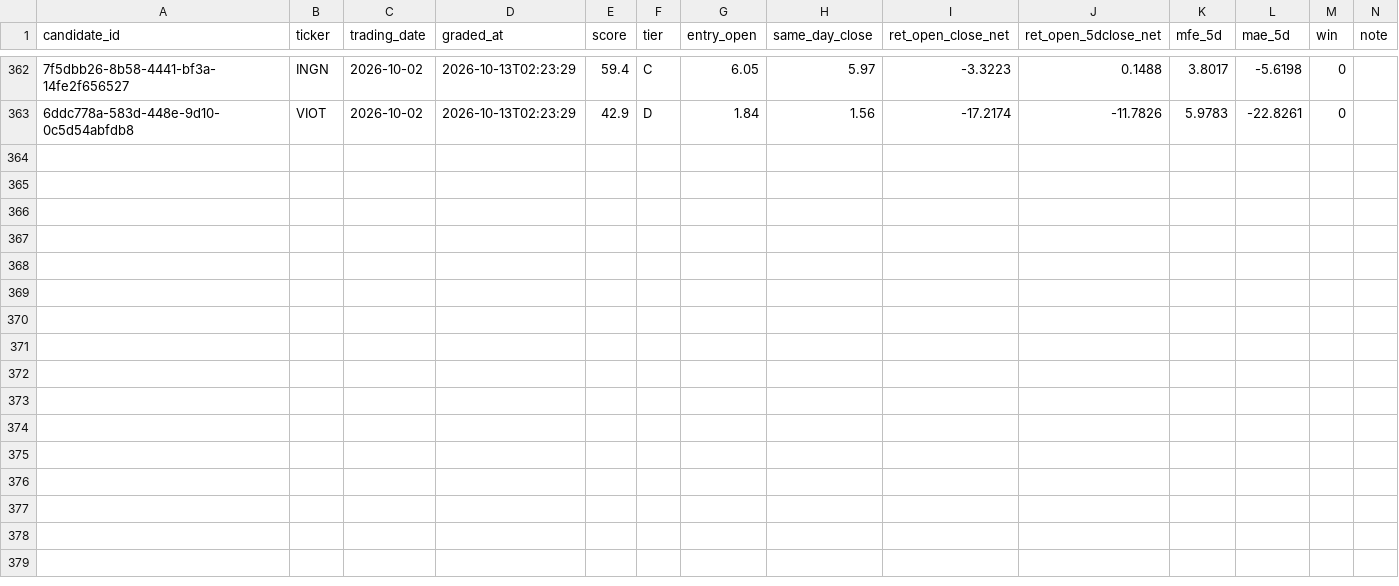
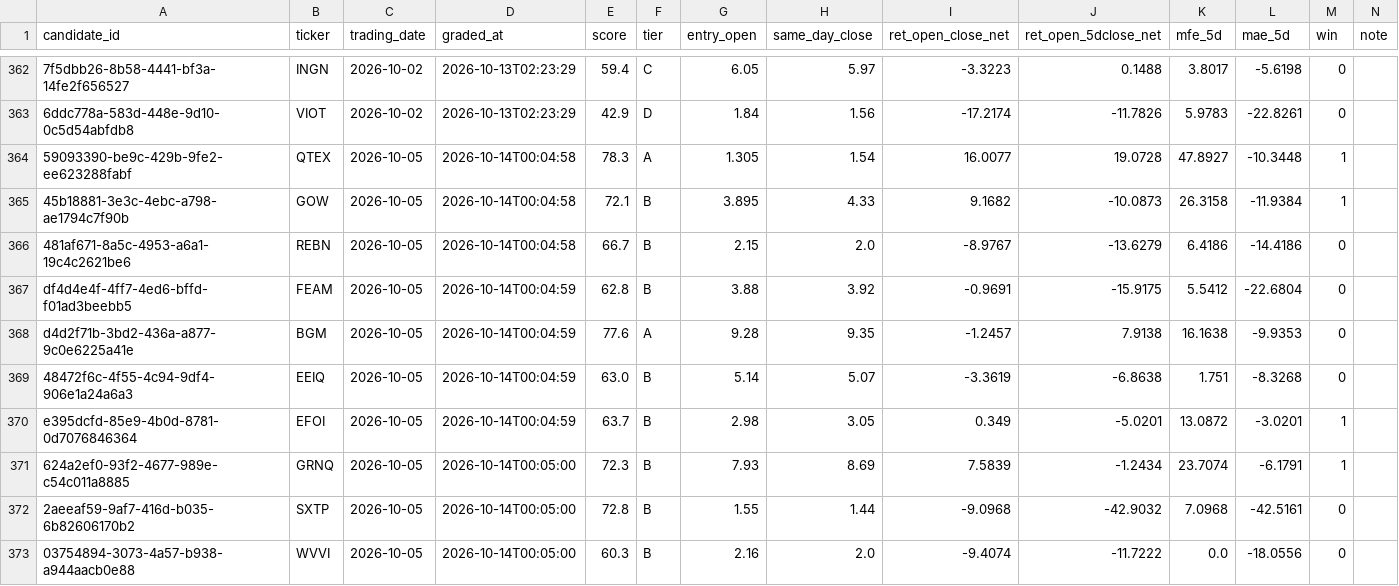
Before and after one commit to joshldavis/ThePickLog, a CSV file: control_outcomes.csv, drawn as a sheet; only a part is shown, gaps mark what is left out; the diff names each change by its address in the sheet, - before the commit and + after, or states it on an @@ line.

```diff
--- a/control_outcomes.csv
+++ b/control_outcomes.csv
+row 364: 59093390-be9c-429b-9fe2-ee623288fabf | QTEX | 2026-10-05 | 2026-10-14T00:04:58 | 78.3 | A | 1.305 | 1.54 | 16.0077 | 19.0728 | 47.8927 | -10.3448 | 1
+row 365: 45b18881-3e3c-4ebc-a798-ae1794c7f90b | GOW | 2026-10-05 | 2026-10-14T00:04:58 | 72.1 | B | 3.895 | 4.33 | 9.1682 | -10.0873 | 26.3158 | -11.9384 | 1
+row 366: 481af671-8a5c-4953-a6a1-19c4c2621be6 | REBN | 2026-10-05 | 2026-10-14T00:04:58 | 66.7 | B | 2.15 | 2.0 | -8.9767 | -13.6279 | 6.4186 | -14.4186 | 0
+row 367: df4d4e4f-4ff7-4ed6-bffd-f01ad3beebb5 | FEAM | 2026-10-05 | 2026-10-14T00:04:59 | 62.8 | B | 3.88 | 3.92 | -0.9691 | -15.9175 | 5.5412 | -22.6804 | 0
+row 368: d4d2f71b-3bd2-436a-a877-9c0e6225a41e | BGM | 2026-10-05 | 2026-10-14T00:04:59 | 77.6 | A | 9.28 | 9.35 | -1.2457 | 7.9138 | 16.1638 | -9.9353 | 0
+row 369: 48472f6c-4f55-4c94-9df4-906e1a24a6a3 | EEIQ | 2026-10-05 | 2026-10-14T00:04:59 | 63.0 | B | 5.14 | 5.07 | -3.3619 | -6.8638 | 1.751 | -8.3268 | 0
+row 370: e395dcfd-85e9-4b0d-8781-0d7076846364 | EFOI | 2026-10-05 | 2026-10-14T00:04:59 | 63.7 | B | 2.98 | 3.05 | 0.349 | -5.0201 | 13.0872 | -3.0201 | 1
+row 371: 624a2ef0-93f2-4677-989e-c54c011a8885 | GRNQ | 2026-10-05 | 2026-10-14T00:05:00 | 72.3 | B | 7.93 | 8.69 | 7.5839 | -1.2434 | 23.7074 | -6.1791 | 1
+row 372: 2aeeaf59-9af7-416d-b035-6b82606170b2 | SXTP | 2026-10-05 | 2026-10-14T00:05:00 | 72.8 | B | 1.55 | 1.44 | -9.0968 | -42.9032 | 7.0968 | -42.5161 | 0
+row 373: 03754894-3073-4a57-b938-a944aacb0e88 | WVVI | 2026-10-05 | 2026-10-14T00:05:00 | 60.3 | B | 2.16 | 2.0 | -9.4074 | -11.7222 | 0.0 | -18.0556 | 0
```
Also changed, not shown: integrity_ledger.csv, outcomes.csv, 6 other files.
